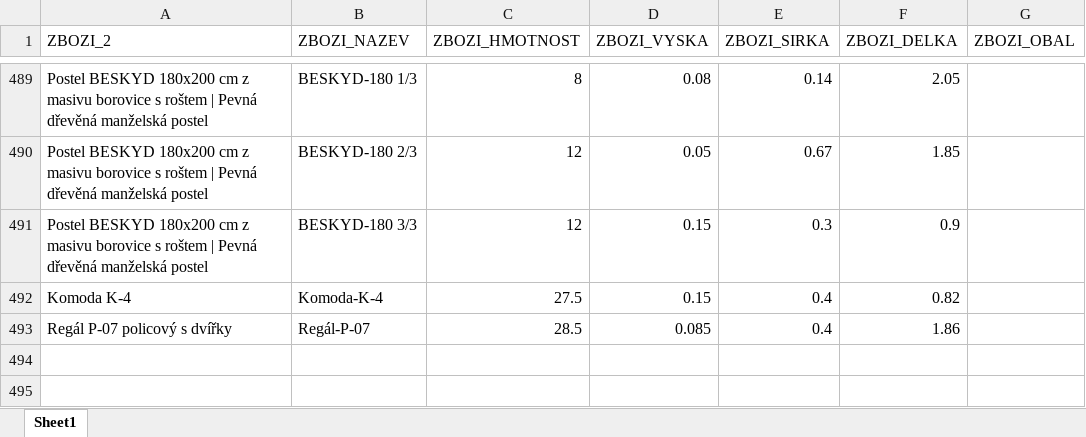
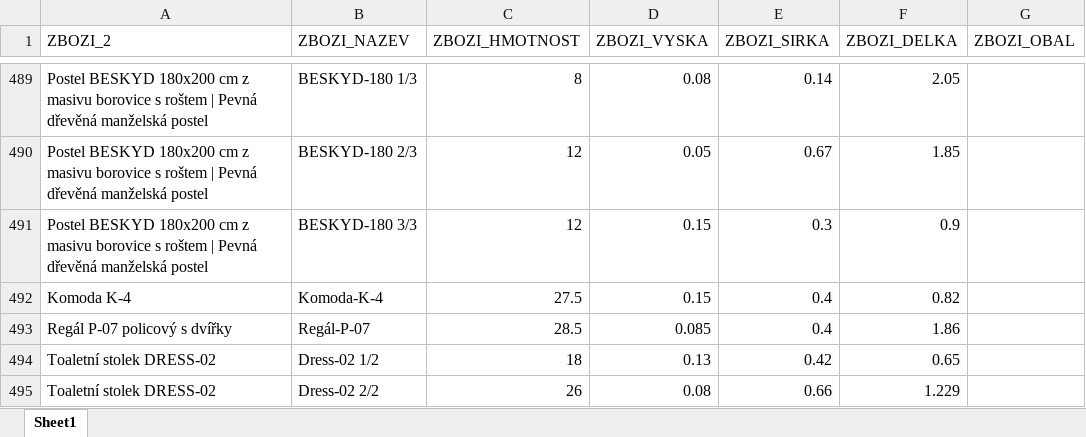
Before and after one commit to xaxamagyar/toptrans-prevodnik, an Excel workbook: products.xlsx, sheet Sheet1, drawn as a sheet; only a part is shown, gaps mark what is left out; values as stored, in another font and other column widths than the file's, no borders; the diff names each change by its address in the sheet, - before the commit and + after, or states it on an @@ line.

Commit message:
Aktualizace katalogu produktů - 04.08.2026 09:06

```diff
--- a/products.xlsx (sheet Sheet1)
+++ b/products.xlsx (sheet Sheet1)
+row 494: Toaletní stolek DRESS-02 | Dress-02 1/2 | 18 | 0.13 | 0.42 | 0.65
+row 495: Toaletní stolek DRESS-02 | Dress-02 2/2 | 26 | 0.08 | 0.66 | 1.229
```
